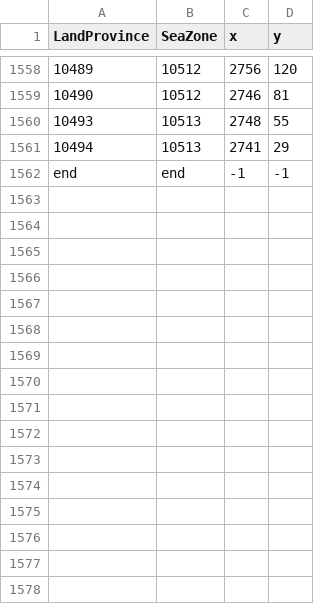
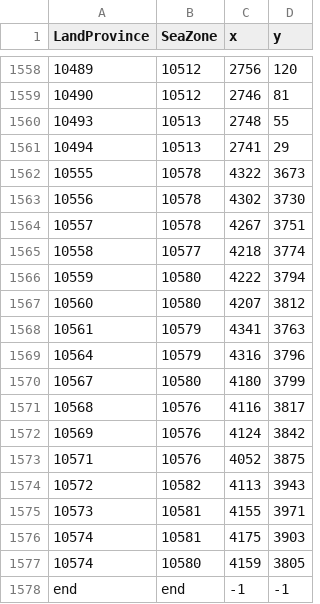
Before and after one commit to shocky276/Terra-Indomitus, a CSV file: map_data/ports.csv, drawn as a sheet; only a part is shown, gaps mark what is left out.

Commit message:
seazones, port definitions, adjacencies for new japanese areas

```diff
--- a/map_data/ports.csv
+++ b/map_data/ports.csv
@@ -1561,2 +1561,18 @@ LandProvince;SeaZone;x;y;
 10494;10513;2741;29;
+10555;10578;4322;3673;
+10556;10578;4302;3730;
+10557;10578;4267;3751;
+10558;10577;4218;3774;
+10559;10580;4222;3794;
+10560;10580;4207;3812;
+10561;10579;4341;3763;
+10564;10579;4316;3796;
+10567;10580;4180;3799;
+10568;10576;4116;3817;
+10569;10576;4124;3842;
+10571;10576;4052;3875;
+10572;10582;4113;3943;
+10573;10581;4155;3971;
+10574;10581;4175;3903;
+10574;10580;4159;3805;
 end;end;-1;-1;
```
Also changed, not shown: map_data/adjacencies.csv, map_data/definition.csv, 9 other files.
